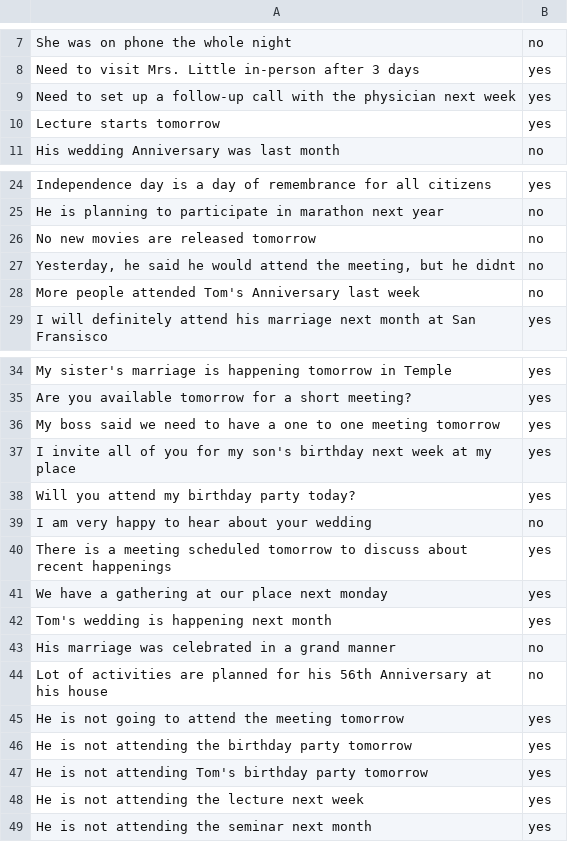
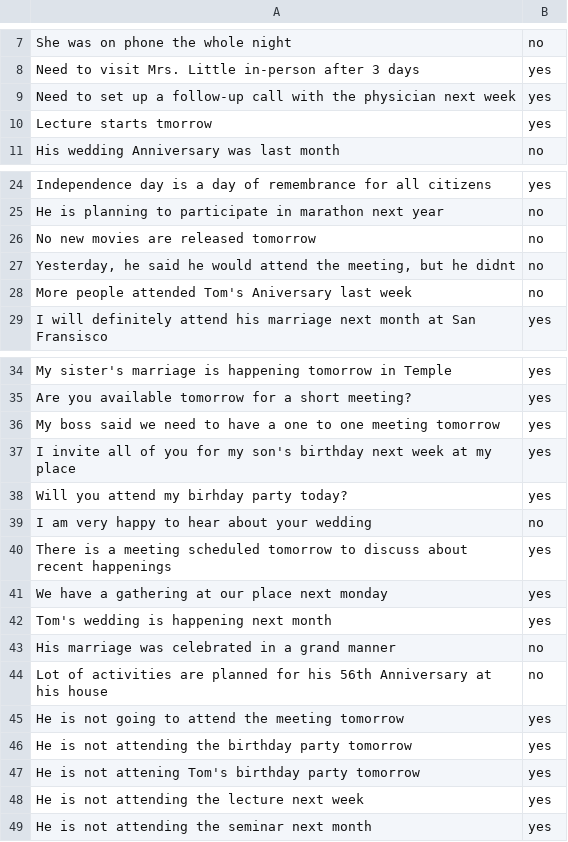
Before and after one commit to rahulp45/Text-Classification, a CSV file: sampleInput.csv, drawn as a sheet; only a part is shown, gaps mark what is left out.

```diff
--- a/sampleInput.csv
+++ b/sampleInput.csv
@@ -9,3 +9,3 @@ Need to visit Mrs. Little in-person after 3 days,yes
 Need to set up a follow-up call with the physician next week,yes
-Lecture starts tomorrow,yes
+Lecture starts tmorrow,yes
 His wedding Anniversary was last month,no
@@ -27,3 +27,3 @@ No new movies are released tomorrow,no
 "Yesterday, he said he would attend the meeting, but he didnt",no
-More people attended Tom's Anniversary last week,no
+More people attended Tom's Aniversary last week,no
 I will definitely attend his marriage next month at San Fransisco,yes
@@ -37,3 +37,3 @@ My boss said we need to have a one to one meeting tomorrow,yes
 I invite all of you for my son's birthday next week at my place,yes
-Will you attend my birthday party today?,yes
+Will you attend my birhday party today?,yes
 I am very happy to hear about your wedding,no
@@ -46,3 +46,3 @@ He is not going to attend the meeting tomorrow,yes
 He is not attending the birthday party tomorrow,yes
-He is not attending Tom's birthday party tomorrow,yes
+He is not attening Tom's birthday party tomorrow,yes
 He is not attending the lecture next week,yes
```
Also changed, not shown: 1 other file.
